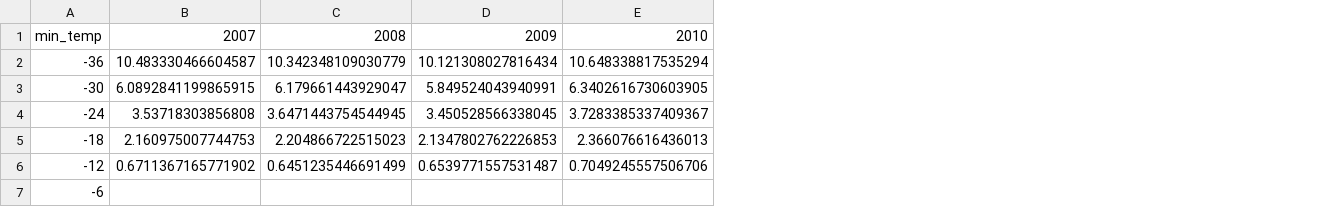
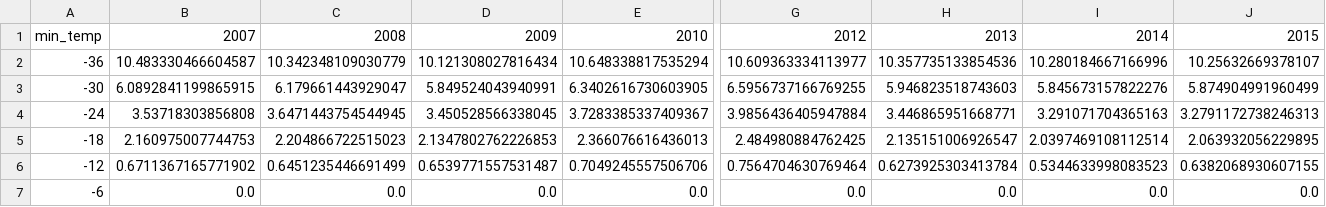
Before and after one commit to DragomirNikolov/Glaciation_time_estimator, a CSV file: Result_analysis/Multiyear_analysis/temp_occurance_rate.csv, drawn as a sheet; only a part is shown, gaps mark what is left out; the diff covers the shown part only; the diff names each change by its address in the sheet, - before the commit and + after, or states it on an @@ line.

```diff
--- a/Result_analysis/Multiyear_analysis/temp_occurance_rate.csv
+++ b/Result_analysis/Multiyear_analysis/temp_occurance_rate.csv
+column G, rows 1-7: 2012 | 10.609363334113977 | 6.5956737166769255 | 3.9856436405947884 | 2.484980884762425 | 0.7564704630769464 | 0.0
+column H, rows 1-7: 2013 | 10.357735133854536 | 5.946823518743603 | 3.446865951668771 | 2.135151006926547 | 0.6273925303413784 | 0.0
+column I, rows 1-7: 2014 | 10.280184667166996 | 5.845673157822276 | 3.291071704365163 | 2.0397469108112514 | 0.5344633998083523 | 0.0
+column J, rows 1-7: 2015 | 10.25632669378107 | 5.874904991960499 | 3.2791172738246313 | 2.063932056229895 | 0.6382068930607155 | 0.0
-B7: (empty)
+B7: 0.0
-C7: (empty)
+C7: 0.0
-D7: (empty)
+D7: 0.0
-E7: (empty)
+E7: 0.0
```
Also changed, not shown: 1 edited cell elsewhere in this file, Result_analysis/Multiyear_analysis/pole_temp_occurance_rate.csv, 11 other files.
